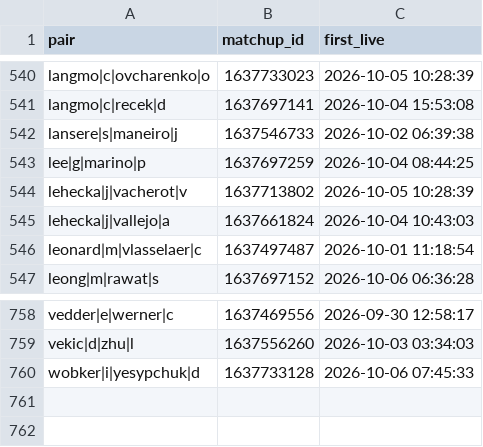
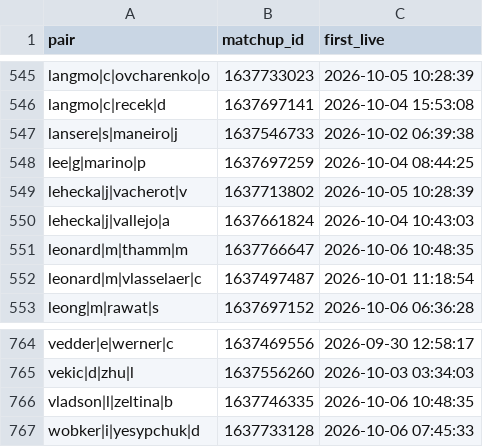
Before and after one commit to Teemotaij/pinnacle-board, a CSV file: board/pin_live.csv, drawn as a sheet; only a part is shown, gaps mark what is left out; the diff covers the shown part only.

```diff
--- a/board/pin_live.csv
+++ b/board/pin_live.csv
@@ -545,2 +550,3 @@ lehecka|j|vacherot|v,1637713802,2026-10-05 10:28:39
 lehecka|j|vallejo|a,1637661824,2026-10-04 10:43:03
+leonard|m|thamm|m,1637766647,2026-10-06 10:48:35
 leonard|m|vlasselaer|c,1637497487,2026-10-01 11:18:54
@@ -759,2 +765,3 @@ vedder|e|werner|c,1637469556,2026-09-30 12:58:17
 vekic|d|zhu|l,1637556260,2026-10-03 03:34:03
+vladson|l|zeltina|b,1637746335,2026-10-06 10:48:35
 wobker|i|yesypchuk|d,1637733128,2026-10-06 07:45:33
```
Also changed, not shown: 5 added rows elsewhere in this file, board/pin_close.csv, board/pin_open.csv, 1 other file.
